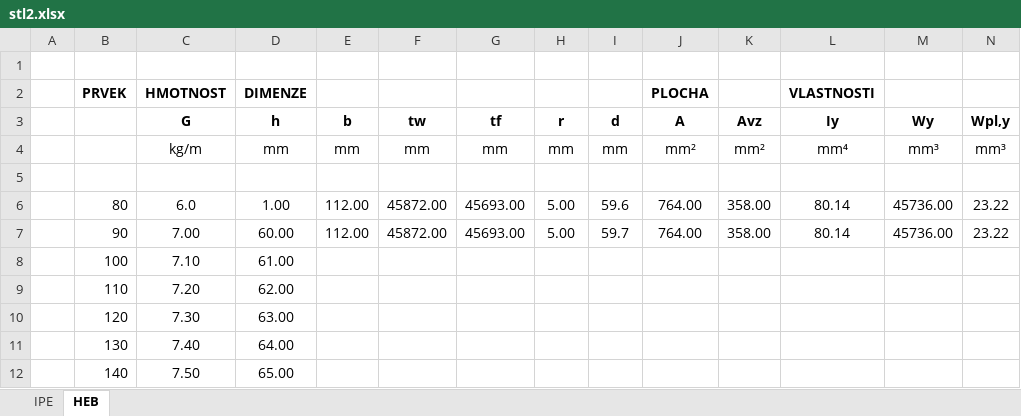
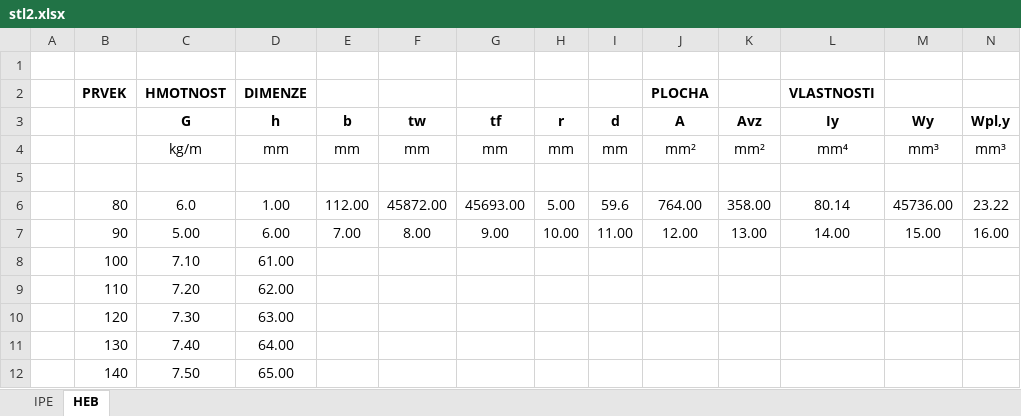
Before and after one commit to PSvejda/MemDim, an Excel workbook: stl2.xlsx, sheet HEB, drawn as a sheet; only a part is shown; values as stored, in another font and other column widths than the file's, no borders; removed rows and columns are numbered as before the commit, all else as after; rows hold the shown columns only; the diff names each change by its address in the sheet, - before the commit and + after, or states it on an @@ line.

```diff
--- a/stl2.xlsx (sheet HEB)
+++ b/stl2.xlsx (sheet HEB)
-row 7:  | 90 | 7.00 | 60.00 | 112.00 | 45872.00 | 45693.00 | 5.00 | 59.7 | 764.00 | 358.00 | 80.14 | 45736.00 | 23.22
+row 7:  | 90 | 5.00 | 6.00 | 7.00 | 8.00 | 9.00 | 10.00 | 11.00 | 12.00 | 13.00 | 14.00 | 15.00 | 16.00
```
Also changed, not shown: sheet IPE, 1 other file.
